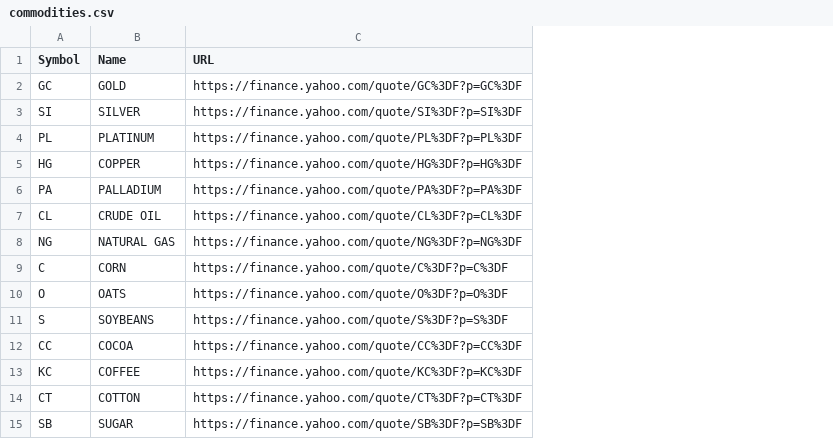
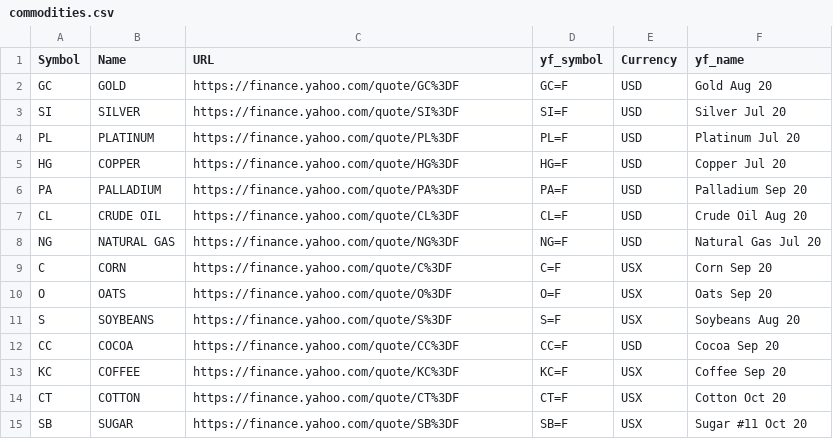
Before and after one commit to shivanshsinghal107/Investment-Portfolio, a CSV file: commodities.csv, drawn as a sheet; the diff names each change by its address in the sheet, - before the commit and + after, or states it on an @@ line.

Commit message:
Update commodities.csv

```diff
--- a/commodities.csv
+++ b/commodities.csv
+column D (yf_symbol), rows 2-15: GC=F | SI=F | PL=F | HG=F | PA=F | CL=F | NG=F | C=F | O=F | S=F | CC=F | KC=F | CT=F | SB=F
+column E (Currency), rows 2-15: USD | USD | USD | USD | USD | USD | USD | USX | USX | USX | USD | USX | USX | USX
+column F (yf_name), rows 2-15: Gold Aug 20 | Silver Jul 20 | Platinum Jul 20 | Copper Jul 20 | Palladium Sep 20 | Crude Oil Aug 20 | Natural Gas Jul 20 | Corn Sep 20 | Oats Sep 20 | Soybeans Aug 20 | Cocoa Sep 20 | Coffee Sep 20 | Cotton Oct 20 | Sugar #11 Oct 20
-C2 (URL): https://finance.yahoo.com/quote/GC%3DF?p=GC%3DF
+C2 (URL): https://finance.yahoo.com/quote/GC%3DF
-C3 (URL): https://finance.yahoo.com/quote/SI%3DF?p=SI%3DF
+C3 (URL): https://finance.yahoo.com/quote/SI%3DF
-C4 (URL): https://finance.yahoo.com/quote/PL%3DF?p=PL%3DF
+C4 (URL): https://finance.yahoo.com/quote/PL%3DF
-C5 (URL): https://finance.yahoo.com/quote/HG%3DF?p=HG%3DF
+C5 (URL): https://finance.yahoo.com/quote/HG%3DF
-C6 (URL): https://finance.yahoo.com/quote/PA%3DF?p=PA%3DF
+C6 (URL): https://finance.yahoo.com/quote/PA%3DF
-C7 (URL): https://finance.yahoo.com/quote/CL%3DF?p=CL%3DF
+C7 (URL): https://finance.yahoo.com/quote/CL%3DF
-C8 (URL): https://finance.yahoo.com/quote/NG%3DF?p=NG%3DF
+C8 (URL): https://finance.yahoo.com/quote/NG%3DF
-C9 (URL): https://finance.yahoo.com/quote/C%3DF?p=C%3DF
+C9 (URL): https://finance.yahoo.com/quote/C%3DF
-C10 (URL): https://finance.yahoo.com/quote/O%3DF?p=O%3DF
+C10 (URL): https://finance.yahoo.com/quote/O%3DF
-C11 (URL): https://finance.yahoo.com/quote/S%3DF?p=S%3DF
+C11 (URL): https://finance.yahoo.com/quote/S%3DF
-C12 (URL): https://finance.yahoo.com/quote/CC%3DF?p=CC%3DF
+C12 (URL): https://finance.yahoo.com/quote/CC%3DF
-C13 (URL): https://finance.yahoo.com/quote/KC%3DF?p=KC%3DF
+C13 (URL): https://finance.yahoo.com/quote/KC%3DF
-C14 (URL): https://finance.yahoo.com/quote/CT%3DF?p=CT%3DF
+C14 (URL): https://finance.yahoo.com/quote/CT%3DF
-C15 (URL): https://finance.yahoo.com/quote/SB%3DF?p=SB%3DF
+C15 (URL): https://finance.yahoo.com/quote/SB%3DF
```
